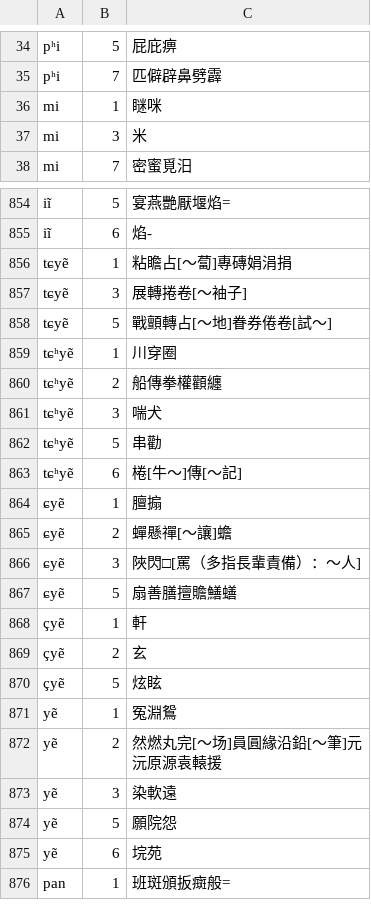
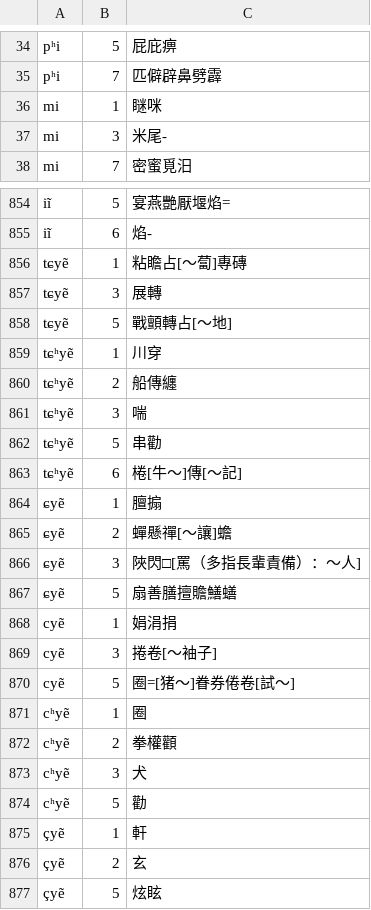
Before and after one commit to vearvip/LiuYangXiXiangHua, a TSV file: 浏阳镇头.tsv, drawn as a sheet; only a part is shown, gaps mark what is left out; the shorter side is filled out with more unchanged rows.

```diff
--- a/浏阳镇头.tsv
+++ b/浏阳镇头.tsv
@@ -36,3 +36,3 @@ pʰi	7	匹僻辟鼻劈霹
 mi	1	瞇咪
-mi	3	米
+mi	3	米尾-
 mi	7	密蜜覓汨
@@ -855,8 +855,8 @@ iĩ	5	宴燕艷厭堰焰=
 iĩ	6	焰-
-tɕyẽ	1	粘瞻占[～蔔]專磚娟涓捐
-tɕyẽ	3	展轉捲卷[～袖子]
-tɕyẽ	5	戰顫轉占[～地]眷券倦卷[試～]
-tɕʰyẽ	1	川穿圈
-tɕʰyẽ	2	船傳拳權顴纏
-tɕʰyẽ	3	喘犬
+tɕyẽ	1	粘瞻占[～蔔]專磚
+tɕyẽ	3	展轉
+tɕyẽ	5	戰顫轉占[～地]
+tɕʰyẽ	1	川穿
+tɕʰyẽ	2	船傳纏
+tɕʰyẽ	3	喘
 tɕʰyẽ	5	串勸
@@ -867,2 +867,9 @@ tɕʰyẽ	6	棬[牛～]傳[～記]
 ɕyẽ	5	扇善膳擅贍鱔蟮
+cyẽ	1	娟涓捐
+cyẽ	3	捲卷[～袖子]
+cyẽ	5	圈=[猪～]眷券倦卷[試～]
+cʰyẽ	1	圈
+cʰyẽ	2	拳權顴
+cʰyẽ	3	犬
+cʰyẽ	5	勸
 çyẽ	1	軒
```
Also changed, not shown: 浏阳田坪.tsv.
